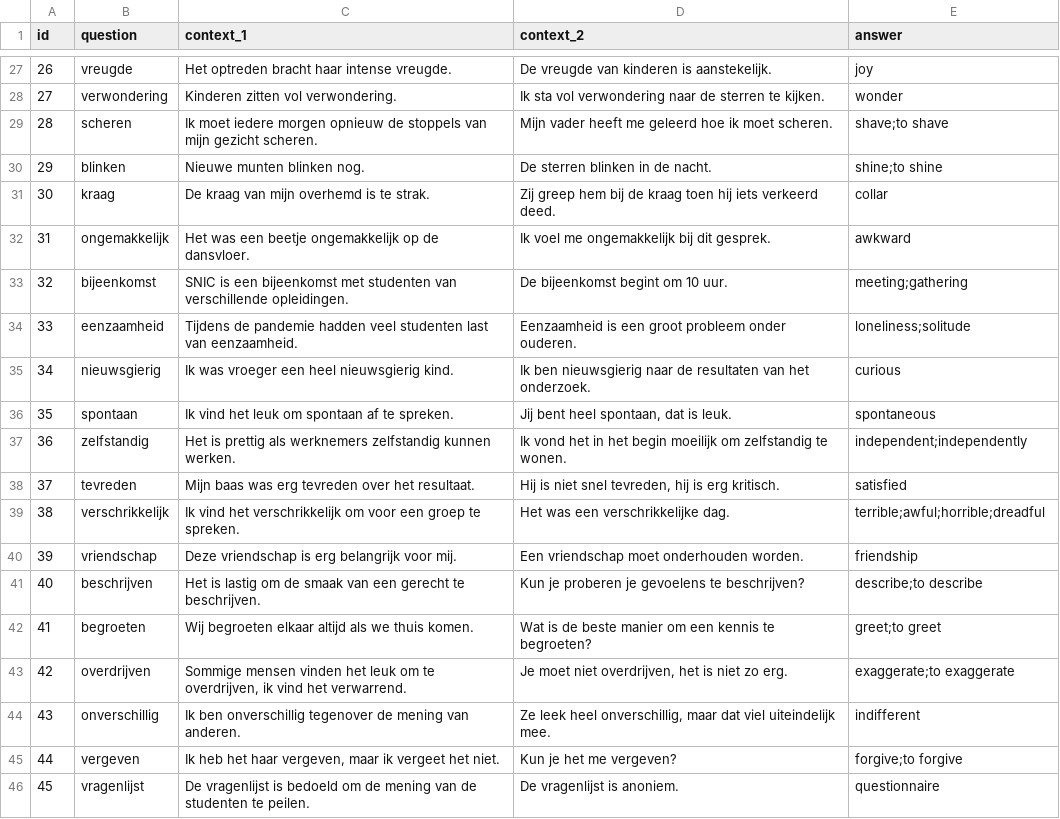
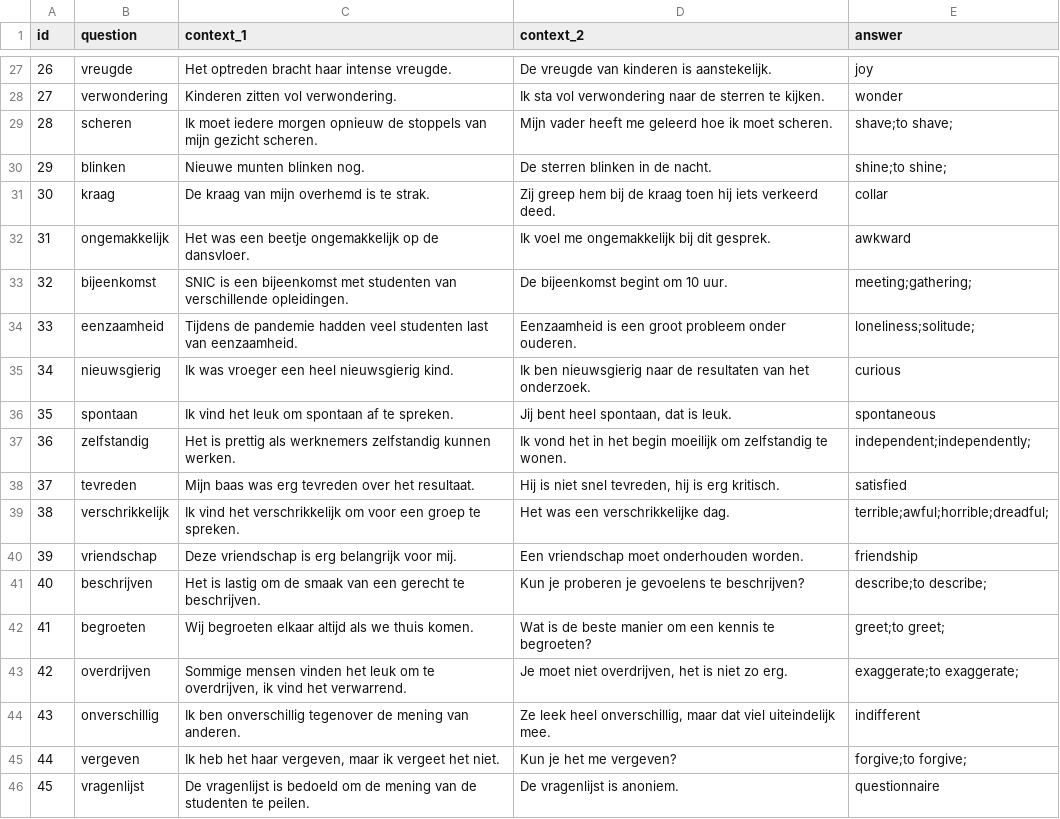
Before and after one commit to UserModels2223/group-project-team-studysmart, a CSV file: vocabulary.csv, drawn as a sheet; only a part is shown, gaps mark what is left out; the diff covers the shown part only.

```diff
--- a/vocabulary.csv
+++ b/vocabulary.csv
@@ -28,19 +28,19 @@ id,question,context_1,context_2,answer
 27, "verwondering", "Kinderen zitten vol verwondering.", "Ik sta vol verwondering naar de sterren te kijken.", "wonder"
-28, "scheren", "Ik moet iedere morgen opnieuw de stoppels van mijn gezicht scheren.", "Mijn vader heeft me geleerd hoe ik moet scheren.", "shave;to shave"
-29, "blinken", "Nieuwe munten blinken nog.", "De sterren blinken in de nacht.", "shine;to shine"
+28, "scheren", "Ik moet iedere morgen opnieuw de stoppels van mijn gezicht scheren.", "Mijn vader heeft me geleerd hoe ik moet scheren.", "shave;to shave;"
+29, "blinken", "Nieuwe munten blinken nog.", "De sterren blinken in de nacht.", "shine;to shine;"
 30, "kraag", "De kraag van mijn overhemd is te strak.", "Zij greep hem bij de kraag toen hij iets verkeerd deed.", "collar"
 31, "ongemakkelijk", "Het was een beetje ongemakkelijk op de dansvloer.", "Ik voel me ongemakkelijk bij dit gesprek.", "awkward"
-32, "bijeenkomst", "SNIC is een bijeenkomst met studenten van verschillende opleidingen.", "De bijeenkomst begint om 10 uur.", "meeting;gathering"
-33, "eenzaamheid", "Tijdens de pandemie hadden veel studenten last van eenzaamheid.", "Eenzaamheid is een groot probleem onder ouderen.", "loneliness;solitude"
+32, "bijeenkomst", "SNIC is een bijeenkomst met studenten van verschillende opleidingen.", "De bijeenkomst begint om 10 uur.", "meeting;gathering;"
+33, "eenzaamheid", "Tijdens de pandemie hadden veel studenten last van eenzaamheid.", "Eenzaamheid is een groot probleem onder ouderen.", "loneliness;solitude;"
 34, "nieuwsgierig", "Ik was vroeger een heel nieuwsgierig kind.", "Ik ben nieuwsgierig naar de resultaten van het onderzoek.", "curious"
 35, "spontaan", "Ik vind het leuk om spontaan af te spreken.", "Jij bent heel spontaan, dat is leuk.", "spontaneous"
-36, "zelfstandig", "Het is prettig als werknemers zelfstandig kunnen werken.", "Ik vond het in het begin moeilijk om zelfstandig te wonen.", "independent;independently"
+36, "zelfstandig", "Het is prettig als werknemers zelfstandig kunnen werken.", "Ik vond het in het begin moeilijk om zelfstandig te wonen.", "independent;independently;"
 37, "tevreden", "Mijn baas was erg tevreden over het resultaat.", "Hij is niet snel tevreden, hij is erg kritisch.", "satisfied"
-38, "verschrikkelijk", "Ik vind het verschrikkelijk om voor een groep te spreken.", "Het was een verschrikkelijke dag.", "terrible;awful;horrible;dreadful"
+38, "verschrikkelijk", "Ik vind het verschrikkelijk om voor een groep te spreken.", "Het was een verschrikkelijke dag.", "terrible;awful;horrible;dreadful;"
 39, "vriendschap", "Deze vriendschap is erg belangrijk voor mij.", "Een vriendschap moet onderhouden worden.", "friendship"
-40, "beschrijven", "Het is lastig om de smaak van een gerecht te beschrijven.", "Kun je proberen je gevoelens te beschrijven?", "describe;to describe"
-41, "begroeten", "Wij begroeten elkaar altijd als we thuis komen.", "Wat is de beste manier om een kennis te begroeten?", "greet;to greet"
-42, "overdrijven", "Sommige mensen vinden het leuk om te overdrijven, ik vind het verwarrend.", "Je moet niet overdrijven, het is niet zo erg.", "exaggerate;to exaggerate"
+40, "beschrijven", "Het is lastig om de smaak van een gerecht te beschrijven.", "Kun je proberen je gevoelens te beschrijven?", "describe;to describe;"
+41, "begroeten", "Wij begroeten elkaar altijd als we thuis komen.", "Wat is de beste manier om een kennis te begroeten?", "greet;to greet;"
+42, "overdrijven", "Sommige mensen vinden het leuk om te overdrijven, ik vind het verwarrend.", "Je moet niet overdrijven, het is niet zo erg.", "exaggerate;to exaggerate;"
 43, "onverschillig", "Ik ben onverschillig tegenover de mening van anderen.", "Ze leek heel onverschillig, maar dat viel uiteindelijk mee.", "indifferent"
-44, "vergeven", "Ik heb het haar vergeven, maar ik vergeet het niet.", "Kun je het me vergeven?", "forgive;to forgive"
+44, "vergeven", "Ik heb het haar vergeven, maar ik vergeet het niet.", "Kun je het me vergeven?", "forgive;to forgive;"
 45, "vragenlijst", "De vragenlijst is bedoeld om de mening van de studenten te peilen.", "De vragenlijst is anoniem.", "questionnaire"
```
Also changed, not shown: 13 edited cells elsewhere in this file, vocabulary_marked.csv.
